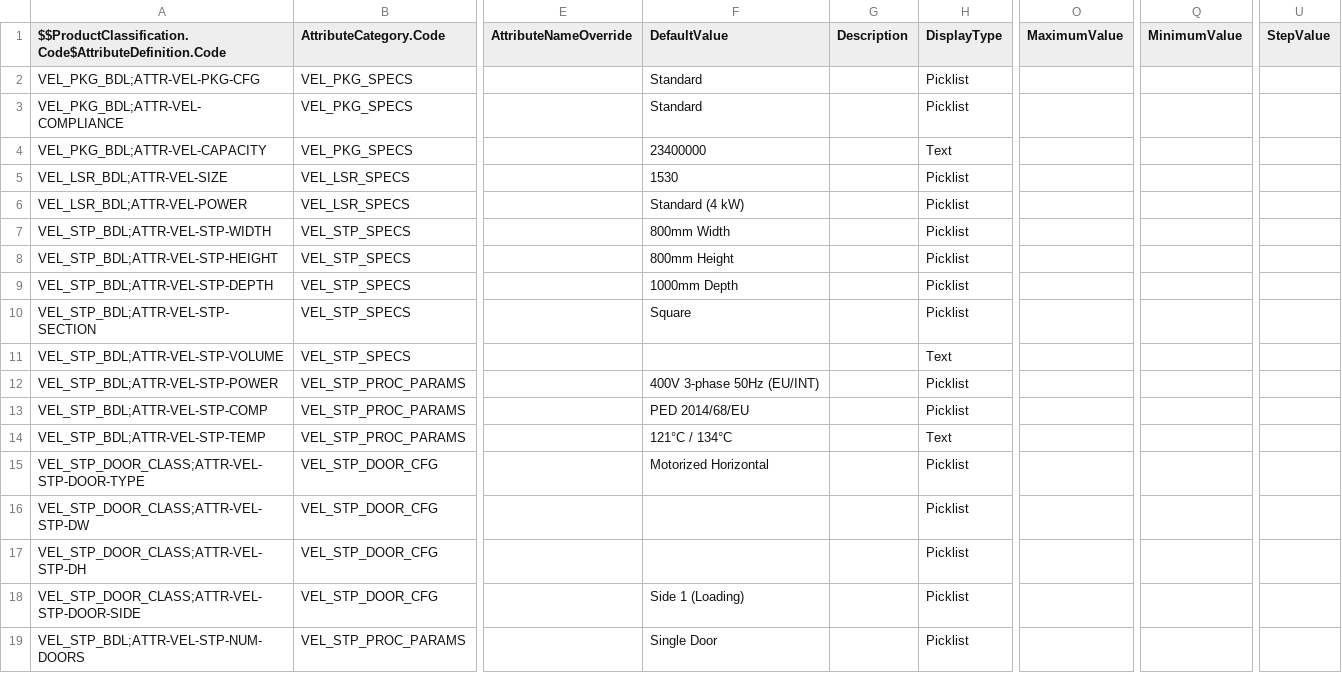
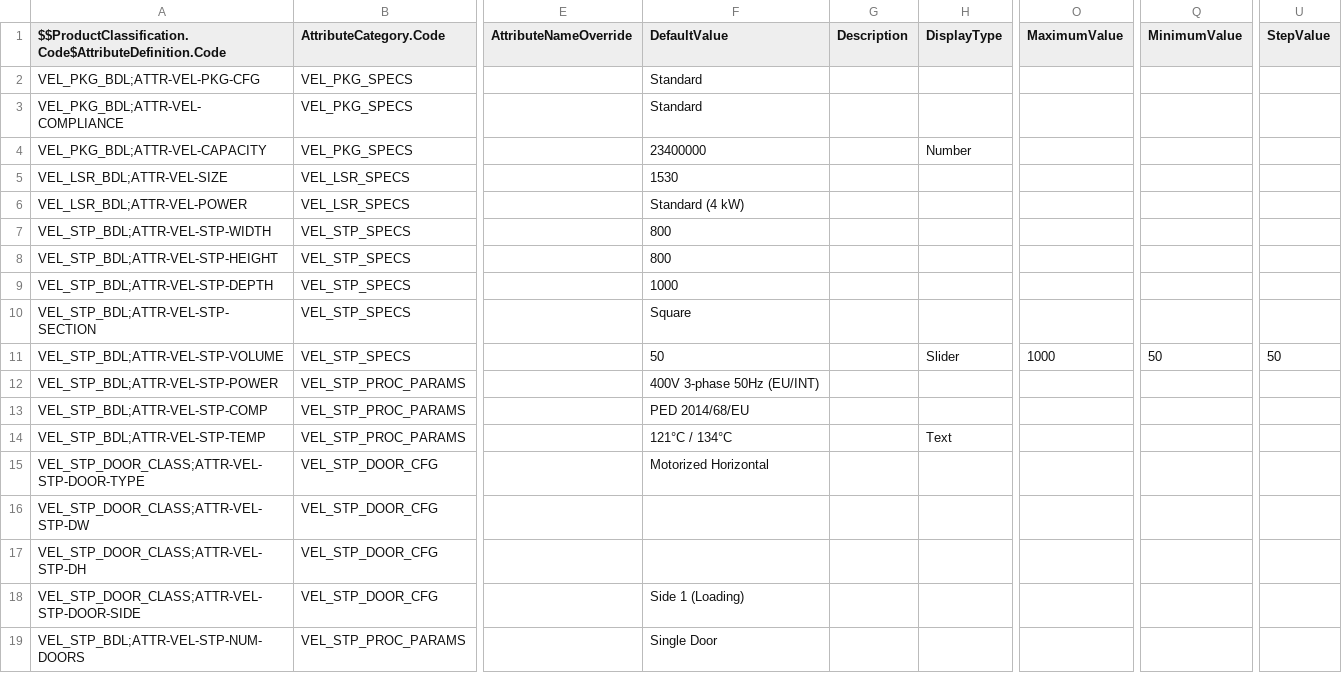
Before and after one commit to dariofinotti/VelantisIndustrialSystem2.0, a CSV file: datasets/sfdmu/vel/en-US/vel-pcm/ProductClassificationAttr.csv, drawn as a sheet; only a part is shown, gaps mark what is left out; the diff names each change by its address in the sheet, - before the commit and + after, or states it on an @@ line.

```diff
--- a/datasets/sfdmu/vel/en-US/vel-pcm/ProductClassificationAttr.csv
+++ b/datasets/sfdmu/vel/en-US/vel-pcm/ProductClassificationAttr.csv
-H2:H3 (DisplayType): Picklist
+H2:H3 (DisplayType): (empty)
-H4 (DisplayType): Text
+H4 (DisplayType): Number
-H5:H10 (DisplayType): Picklist
+H5:H10 (DisplayType): (empty)
-F7 (DefaultValue): 800mm Width
+F7 (DefaultValue): 800
-F8 (DefaultValue): 800mm Height
+F8 (DefaultValue): 800
-F9 (DefaultValue): 1000mm Depth
+F9 (DefaultValue): 1000
-F11 (DefaultValue): (empty)
+F11 (DefaultValue): 50
-H11 (DisplayType): Text
+H11 (DisplayType): Slider
-O11 (MaximumValue): (empty)
+O11 (MaximumValue): 1000
-Q11 (MinimumValue): (empty)
+Q11 (MinimumValue): 50
-U11 (StepValue): (empty)
+U11 (StepValue): 50
-H12:H13 (DisplayType): Picklist
+H12:H13 (DisplayType): (empty)
-H15:H19 (DisplayType): Picklist
+H15:H19 (DisplayType): (empty)
```
Also changed, not shown: datasets/sfdmu/vel/en-US/vel-pcm/AttributeCategory.csv, datasets/sfdmu/vel/en-US/vel-pcm/ProductAttributeDefinition.csv, 1 other file.
